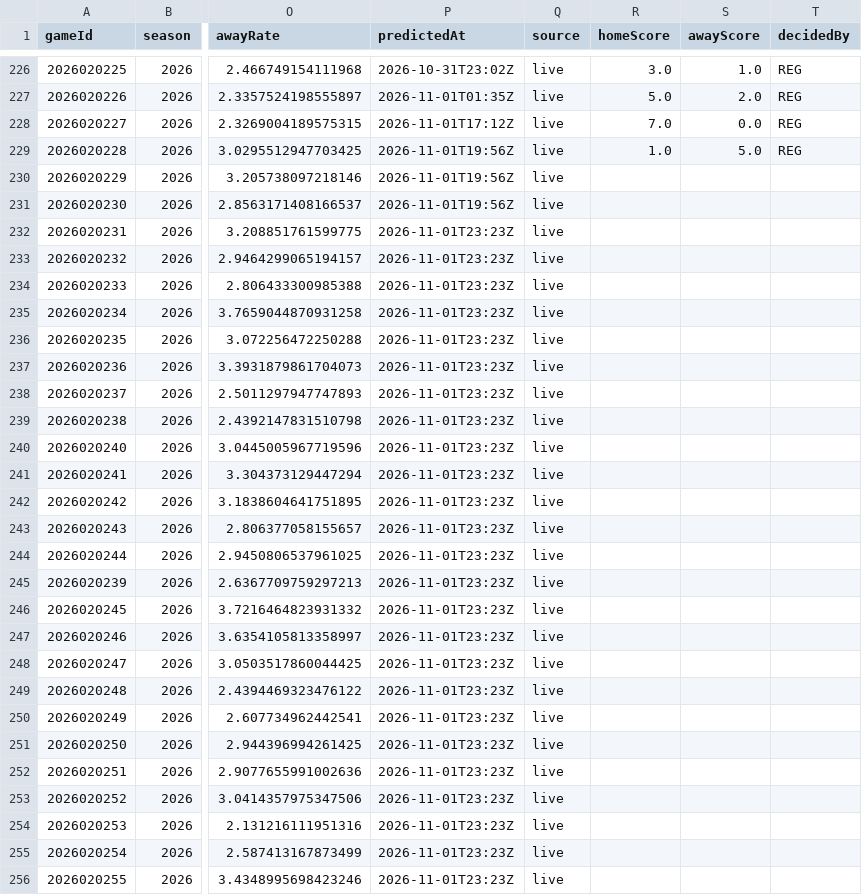
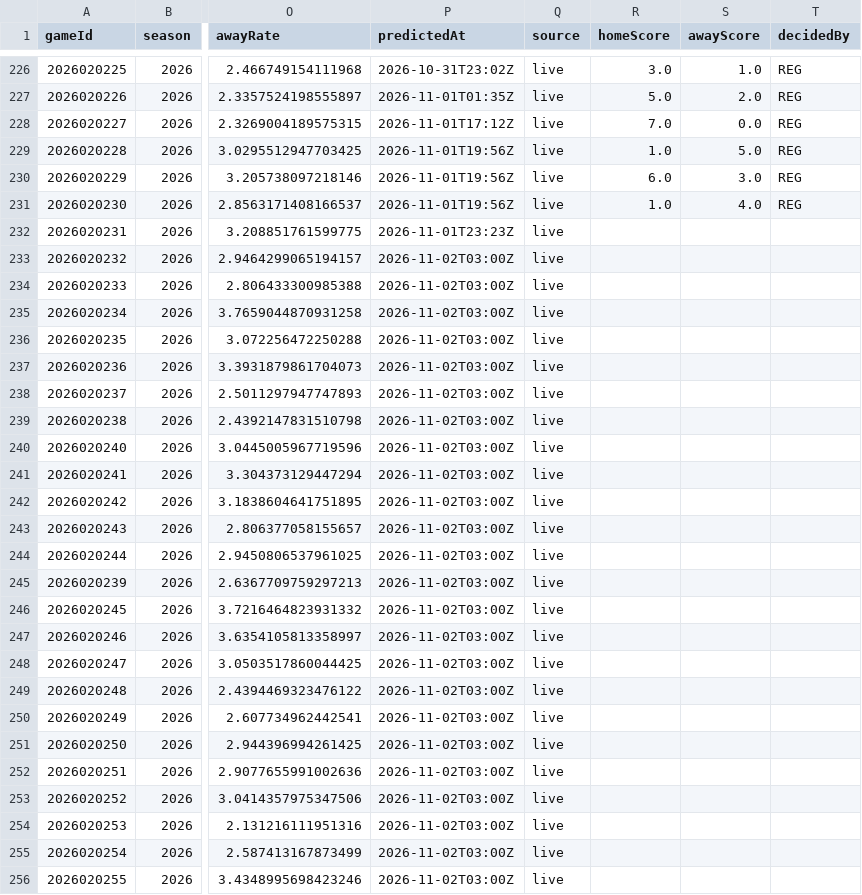
Before and after one commit to brgilly16/NHL-Prediction-Model, a CSV file: data/gamemodel/season_predictions.csv, drawn as a sheet; only a part is shown, gaps mark what is left out; the diff covers the shown part only; the diff names each change by its address in the sheet, - before the commit and + after, or states it on an @@ line.

```diff
--- a/data/gamemodel/season_predictions.csv
+++ b/data/gamemodel/season_predictions.csv
-R230 (homeScore): (empty)
+R230 (homeScore): 6.0
-S230 (awayScore): (empty)
+S230 (awayScore): 3.0
-T230:T231 (decidedBy): (empty)
+T230:T231 (decidedBy): REG
-R231 (homeScore): (empty)
+R231 (homeScore): 1.0
-S231 (awayScore): (empty)
+S231 (awayScore): 4.0
-P233:P256 (predictedAt): 2026-11-01T23:23Z
+P233:P256 (predictedAt): 2026-11-02T03:00Z
```
Also changed, not shown: 70 edited cells elsewhere in this file.
